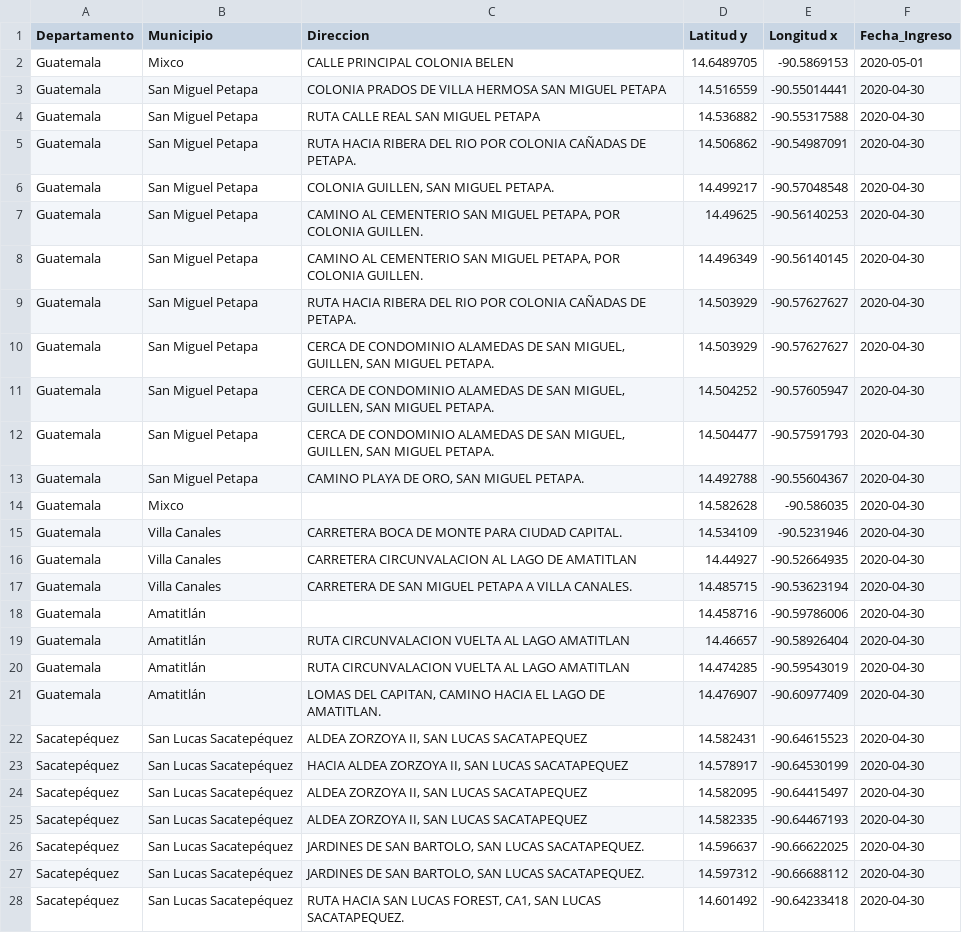
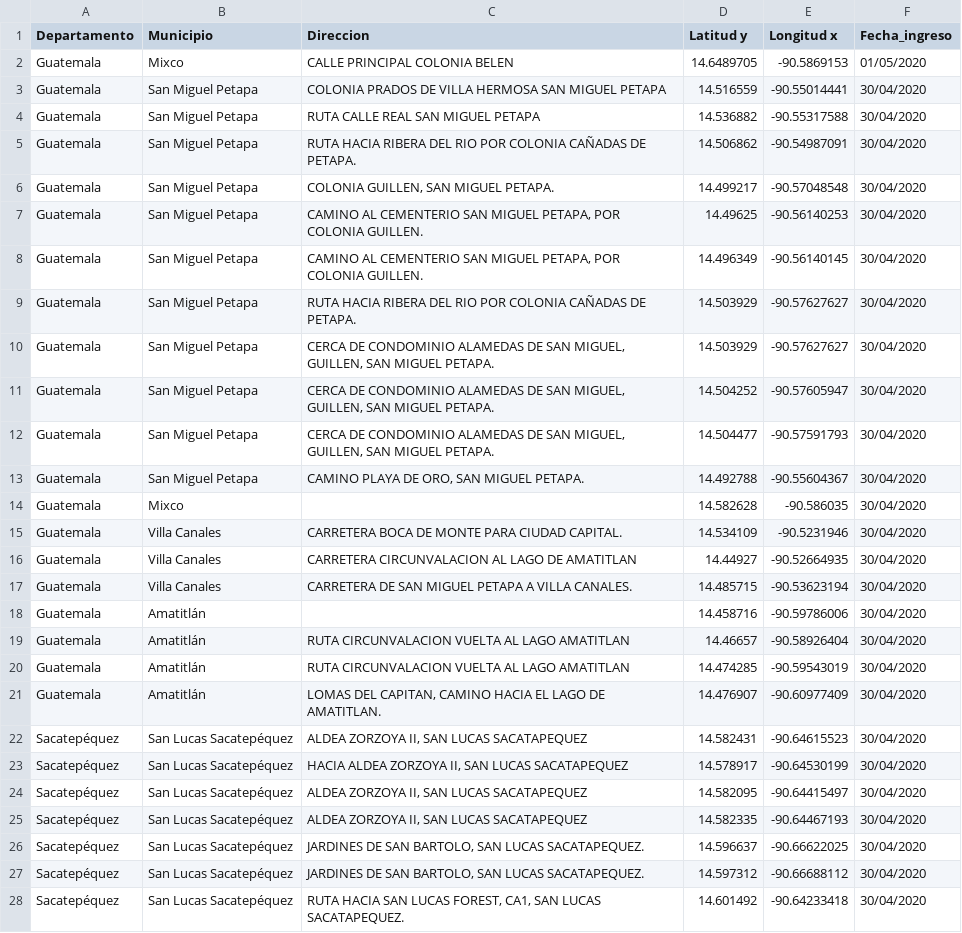
Before and after one commit to BasurerosG/Basureros_Guatemala, a CSV file: 01-05-20.csv, drawn as a sheet; only a part is shown; the diff covers the shown part only; the diff names each change by its address in the sheet, - before the commit and + after, or states it on an @@ line.

Commit message:
fechas 01-05

```diff
--- a/01-05-20.csv
+++ b/01-05-20.csv
-F1: Fecha_Ingreso
+F1: Fecha_ingreso
-F2 (Fecha_ingreso): 2020-05-01
+F2 (Fecha_ingreso): 01/05/2020
-F3:F28 (Fecha_ingreso): 2020-04-30
+F3:F28 (Fecha_ingreso): 30/04/2020
```
Also changed, not shown: 14 edited cells elsewhere in this file.
